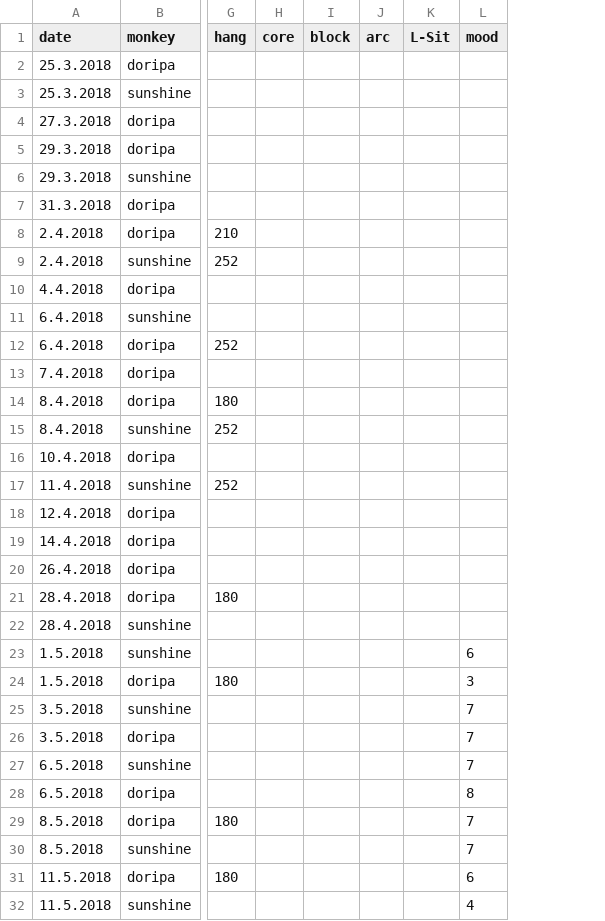
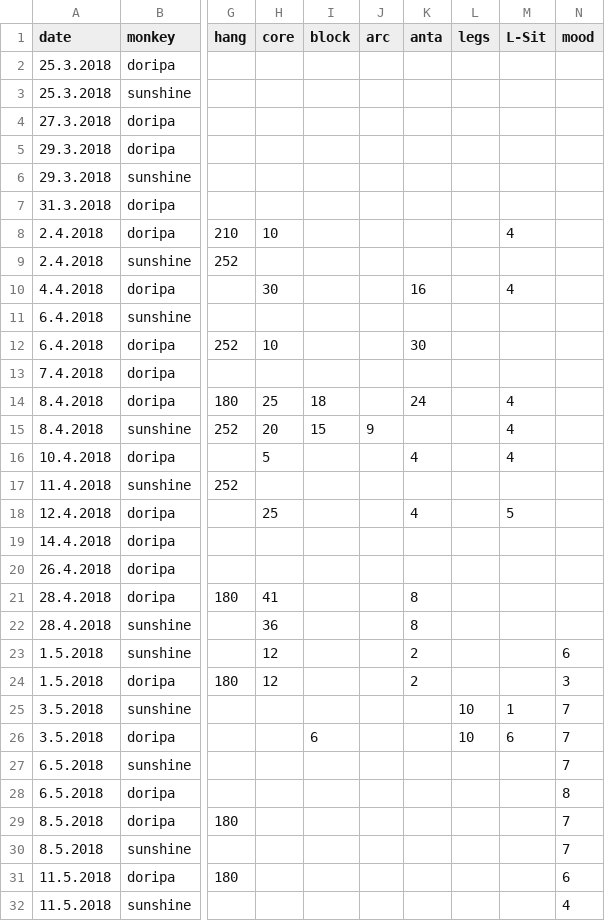
Before and after one commit to gardiac2002/monkies, a CSV file: sessions.csv, drawn as a sheet; only a part is shown, gaps mark what is left out; addresses are those after the commit; the diff names each change by its address in the sheet, - before the commit and + after, or states it on an @@ line.

```diff
--- a/sessions.csv
+++ b/sessions.csv
+column K (anta), rows 10-24: 16 |  | 30 |  | 24 |  | 4 |  | 4 |  |  | 8 | 8 | 2 | 2
+column L (legs), rows 25-26: 10 | 10
-H8 (core): (empty)
+H8 (core): 10
-M8 (L-Sit): (empty)
+M8 (L-Sit): 4
-H10 (core): (empty)
+H10 (core): 30
-M10 (L-Sit): (empty)
+M10 (L-Sit): 4
-H12 (core): (empty)
+H12 (core): 10
-H14 (core): (empty)
+H14 (core): 25
-I14 (block): (empty)
+I14 (block): 18
-M14:M16 (L-Sit): (empty)
+M14:M16 (L-Sit): 4
-H15 (core): (empty)
+H15 (core): 20
-I15 (block): (empty)
+I15 (block): 15
-J15 (arc): (empty)
+J15 (arc): 9
-H16 (core): (empty)
+H16 (core): 5
-H18 (core): (empty)
+H18 (core): 25
-M18 (L-Sit): (empty)
+M18 (L-Sit): 5
-H21 (core): (empty)
+H21 (core): 41
-H22 (core): (empty)
+H22 (core): 36
-H23:H24 (core): (empty)
+H23:H24 (core): 12
-M25 (L-Sit): (empty)
+M25 (L-Sit): 1
-I26 (block): (empty)
+I26 (block): 6
-M26 (L-Sit): (empty)
+M26 (L-Sit): 6
```
Also changed, not shown: 2 other files.
